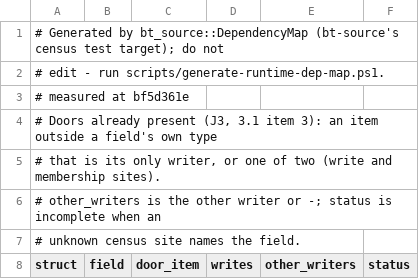
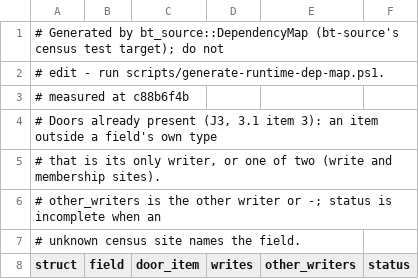
Before and after one commit to lulu-loopp/folio-terminal, a TSV file: docs/plans/design/runtime-dep-map/doors.tsv, drawn as a sheet; only a part is shown.

```diff
--- a/docs/plans/design/runtime-dep-map/doors.tsv
+++ b/docs/plans/design/runtime-dep-map/doors.tsv
@@ -2,3 +2,3 @@
 # edit - run scripts/generate-runtime-dep-map.ps1.
-# measured at bf5d361e
+# measured at c88b6f4b
 # Doors already present (J3, 3.1 item 3): an item outside a field's own type
```
Also changed, not shown: docs/plans/design/runtime-dep-map/fields.tsv, docs/plans/design/runtime-dep-map/topics.tsv, 3 other files.
